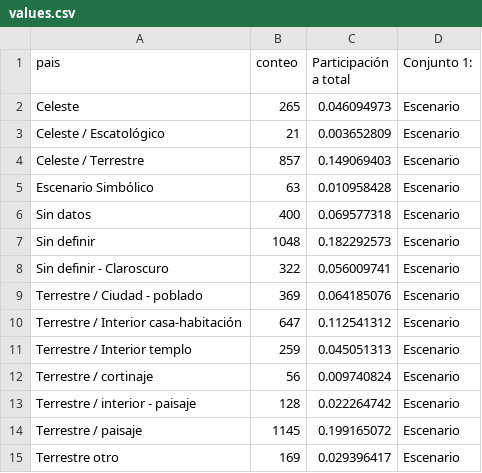
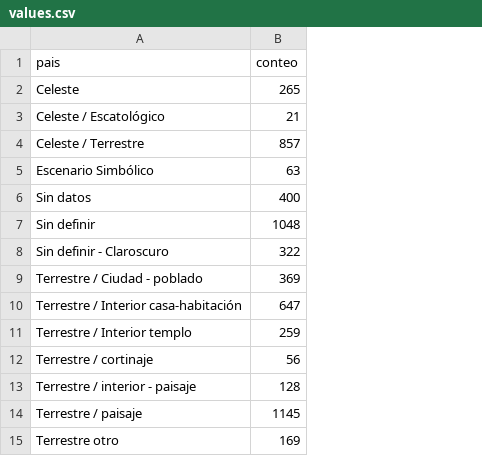
Before and after one commit to jjcastro/graficas-culturavisual, a CSV file: seccion8/56/bolas2/values.csv, drawn as a sheet; the diff names each change by its address in the sheet, - before the commit and + after, or states it on an @@ line.

```diff
--- a/seccion8/56/bolas2/values.csv
+++ b/seccion8/56/bolas2/values.csv
-column C (Participación a total), rows 2-15: 0.046094973 | 0.003652809 | 0.149069403 | 0.010958428 | 0.069577318 | 0.182292573 | 0.056009741 | 0.064185076 | 0.112541312 | 0.045051313 | 0.009740824 | 0.022264742 | 0.199165072 | 0.029396417
-column D (Conjunto 1:), rows 2-15: all Escenario
```
Also changed, not shown: seccion2/22/timeline.csv, 12 other files.
